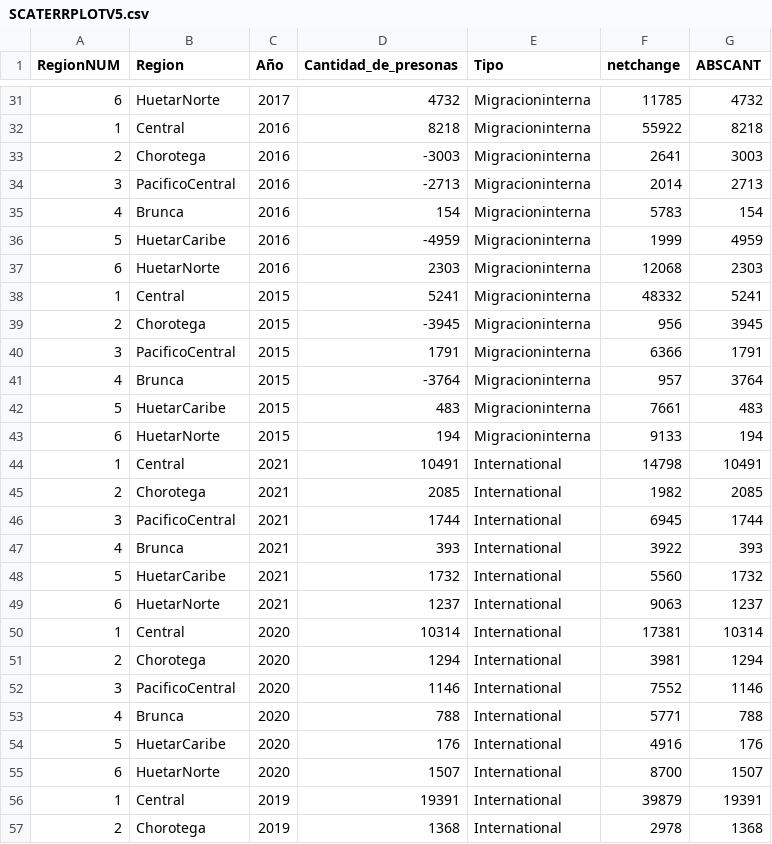
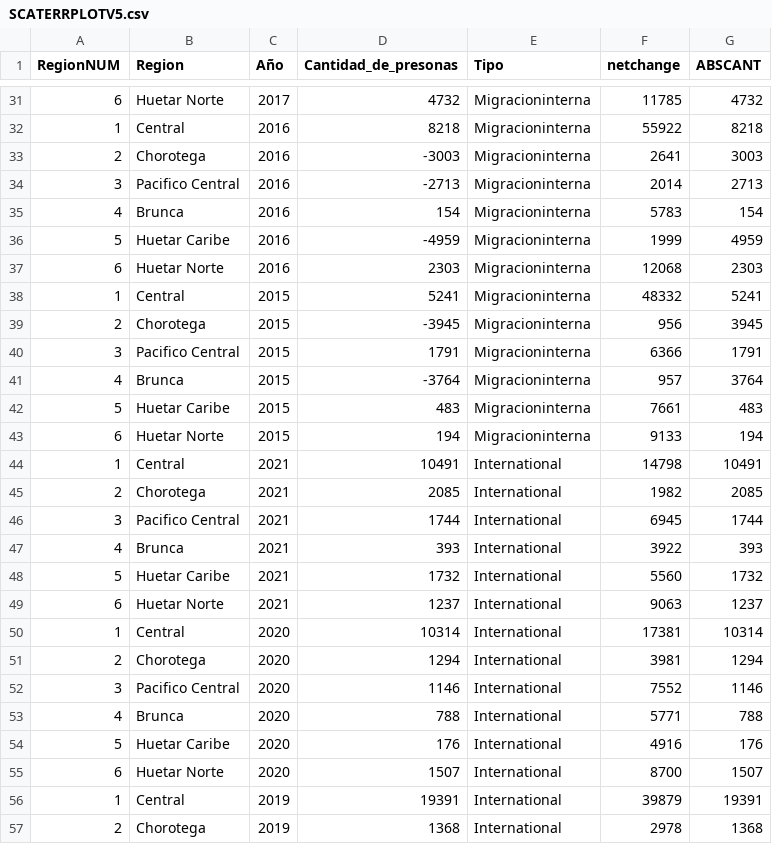
Before and after one commit to YoelRP/ProjectoVisualInfo, a CSV file: SCATERRPLOTV5.csv, drawn as a sheet; only a part is shown, gaps mark what is left out; the diff covers the shown part only.

```diff
--- a/SCATERRPLOTV5.csv
+++ b/SCATERRPLOTV5.csv
@@ -31,26 +31,26 @@ RegionNUM,Region,Año,Cantidad_de_presonas,Tipo,netchange,ABSCANT
-6,HuetarNorte,2017,4732,Migracioninterna,11785,4732
+6,Huetar Norte,2017,4732,Migracioninterna,11785,4732
 1,Central,2016,8218,Migracioninterna,55922,8218
 2,Chorotega,2016,-3003,Migracioninterna,2641,3003
-3,PacificoCentral,2016,-2713,Migracioninterna,2014,2713
+3,Pacifico Central,2016,-2713,Migracioninterna,2014,2713
 4,Brunca,2016,154,Migracioninterna,5783,154
-5,HuetarCaribe,2016,-4959,Migracioninterna,1999,4959
-6,HuetarNorte,2016,2303,Migracioninterna,12068,2303
+5,Huetar Caribe,2016,-4959,Migracioninterna,1999,4959
+6,Huetar Norte,2016,2303,Migracioninterna,12068,2303
 1,Central,2015,5241,Migracioninterna,48332,5241
 2,Chorotega,2015,-3945,Migracioninterna,956,3945
-3,PacificoCentral,2015,1791,Migracioninterna,6366,1791
+3,Pacifico Central,2015,1791,Migracioninterna,6366,1791
 4,Brunca,2015,-3764,Migracioninterna,957,3764
-5,HuetarCaribe,2015,483,Migracioninterna,7661,483
-6,HuetarNorte,2015,194,Migracioninterna,9133,194
+5,Huetar Caribe,2015,483,Migracioninterna,7661,483
+6,Huetar Norte,2015,194,Migracioninterna,9133,194
 1,Central,2021,10491,International,14798,10491
 2,Chorotega,2021,2085,International,1982,2085
-3,PacificoCentral,2021,1744,International,6945,1744
+3,Pacifico Central,2021,1744,International,6945,1744
 4,Brunca,2021,393,International,3922,393
-5,HuetarCaribe,2021,1732,International,5560,1732
-6,HuetarNorte,2021,1237,International,9063,1237
+5,Huetar Caribe,2021,1732,International,5560,1732
+6,Huetar Norte,2021,1237,International,9063,1237
 1,Central,2020,10314,International,17381,10314
 2,Chorotega,2020,1294,International,3981,1294
-3,PacificoCentral,2020,1146,International,7552,1146
+3,Pacifico Central,2020,1146,International,7552,1146
 4,Brunca,2020,788,International,5771,788
-5,HuetarCaribe,2020,176,International,4916,176
-6,HuetarNorte,2020,1507,International,8700,1507
+5,Huetar Caribe,2020,176,International,4916,176
+6,Huetar Norte,2020,1507,International,8700,1507
 1,Central,2019,19391,International,39879,19391
```
Also changed, not shown: 113 edited cells elsewhere in this file, 3 other files.
